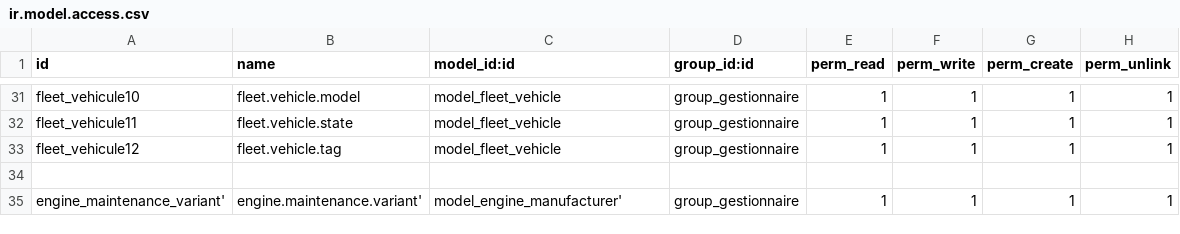
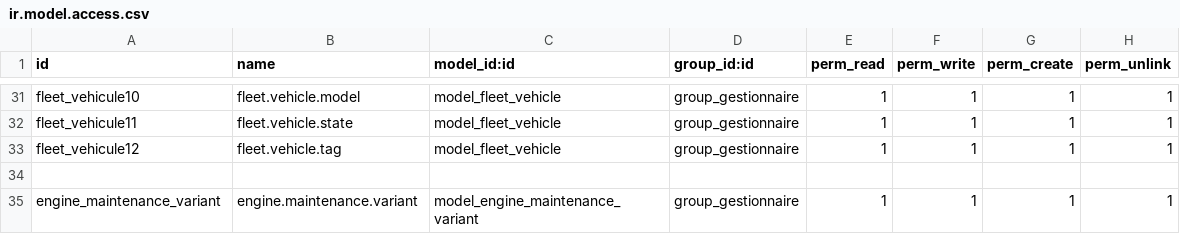
Before and after one commit to oudacias/odooRezoroute, a CSV file: security/ir.model.access.csv, drawn as a sheet; only a part is shown, gaps mark what is left out.

Commit message:
from mac

```diff
--- a/security/ir.model.access.csv
+++ b/security/ir.model.access.csv
@@ -34,2 +34,2 @@ fleet_vehicule12,fleet.vehicle.tag,model_fleet_vehicle,group_gestionnaire,1,1,1,
 
-engine_maintenance_variant',engine.maintenance.variant',model_engine_manufacturer',group_gestionnaire,1,1,1,1
+engine_maintenance_variant,engine.maintenance.variant,model_engine_maintenance_variant,group_gestionnaire,1,1,1,1
```
